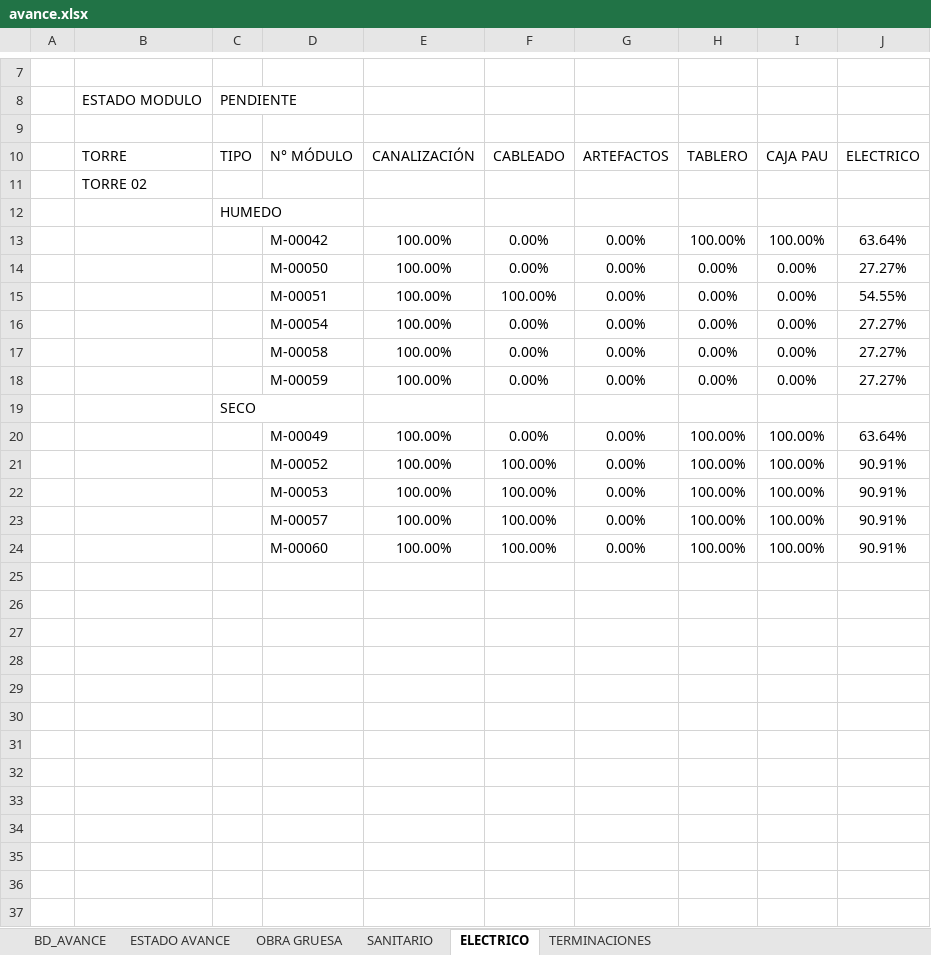
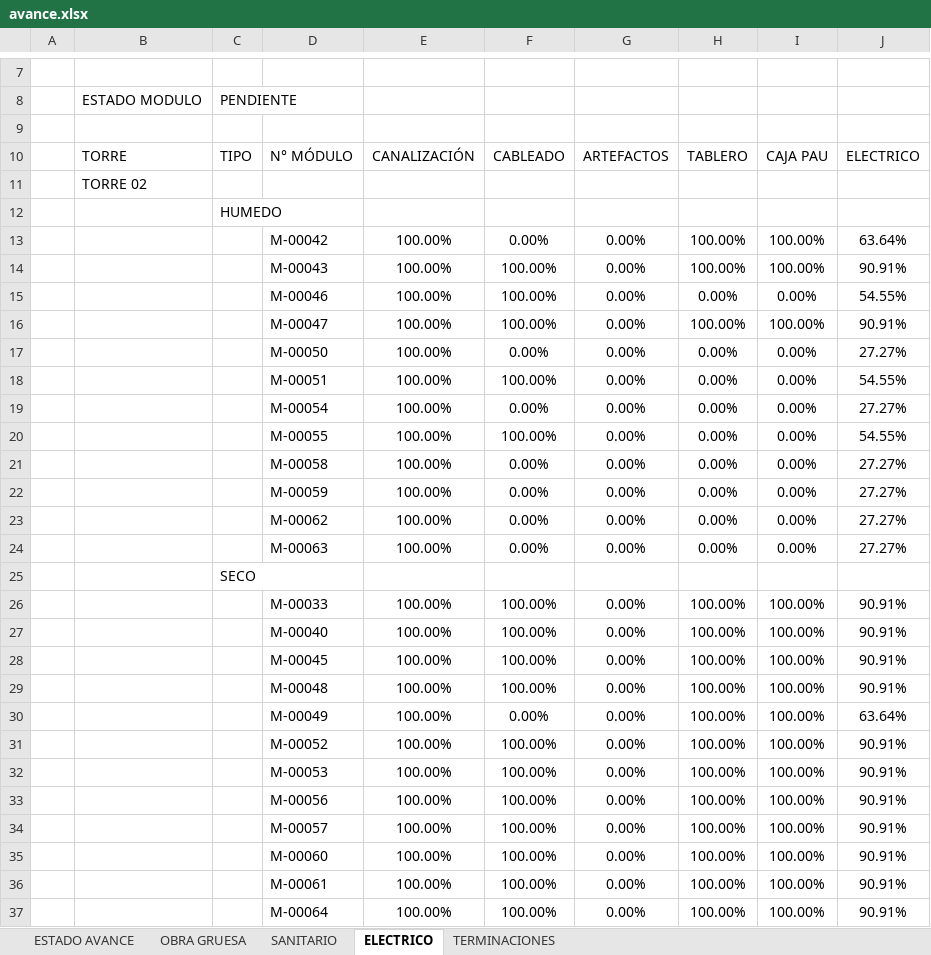
Before and after one commit to ArielPint/LA-CHACRA, an Excel workbook: data/avance.xlsx, sheet ELECTRICO, drawn as a sheet; only a part is shown, gaps mark what is left out; values as stored, in another font and other column widths than the file's, no borders; charts and pictures and conditional formats not drawn; the diff names each change by its address in the sheet, - before the commit and + after, or states it on an @@ line.

```diff
--- a/data/avance.xlsx (sheet ELECTRICO)
+++ b/data/avance.xlsx (sheet ELECTRICO)
@@ sheet tab hidden: BD_AVANCE @@
+row 14:  |  |  | M-00043 | 100.00% | 100.00% | 0.00% | 100.00% | 100.00% | 90.91%
+row 15:  |  |  | M-00046 | 100.00% | 100.00% | 0.00% | 0.00% | 0.00% | 54.55%
+row 16:  |  |  | M-00047 | 100.00% | 100.00% | 0.00% | 100.00% | 100.00% | 90.91%
+row 20:  |  |  | M-00055 | 100.00% | 100.00% | 0.00% | 0.00% | 0.00% | 54.55%
+row 23:  |  |  | M-00062 | 100.00% | 0.00% | 0.00% | 0.00% | 0.00% | 27.27%
+row 24:  |  |  | M-00063 | 100.00% | 0.00% | 0.00% | 0.00% | 0.00% | 27.27%
+row 26:  |  |  | M-00033 | 100.00% | 100.00% | 0.00% | 100.00% | 100.00% | 90.91%
+row 27:  |  |  | M-00040 | 100.00% | 100.00% | 0.00% | 100.00% | 100.00% | 90.91%
+row 28:  |  |  | M-00045 | 100.00% | 100.00% | 0.00% | 100.00% | 100.00% | 90.91%
+row 29:  |  |  | M-00048 | 100.00% | 100.00% | 0.00% | 100.00% | 100.00% | 90.91%
+row 33:  |  |  | M-00056 | 100.00% | 100.00% | 0.00% | 100.00% | 100.00% | 90.91%
+row 36:  |  |  | M-00061 | 100.00% | 100.00% | 0.00% | 100.00% | 100.00% | 90.91%
+row 37:  |  |  | M-00064 | 100.00% | 100.00% | 0.00% | 100.00% | 100.00% | 90.91%
```
Also changed, not shown: sheet TERMINACIONES, sheet SANITARIO, sheet ESTADO AVANCE, hidden cells, charts or pictures, 2 other files.
